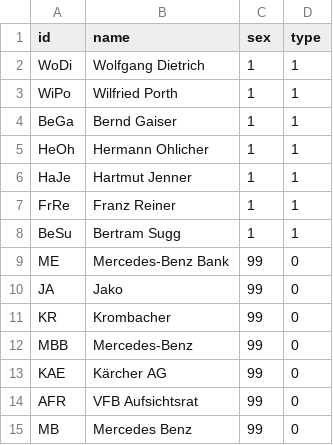
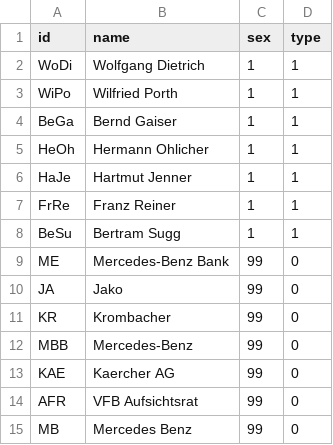
Before and after one commit to Jan-A-P/PV-226309-Testat, a CSV file: Nodelistvfb.csv, drawn as a sheet.

Commit message:
Update Nodelistvfb.csv

```diff
--- a/Nodelistvfb.csv
+++ b/Nodelistvfb.csv
@@ -12,3 +12,3 @@ KR,Krombacher,99,0
 MBB,Mercedes-Benz,99,0
-KAE,Kärcher AG,99,0
+KAE,Kaercher AG,99,0
 AFR,VFB Aufsichtsrat,99,0
```
